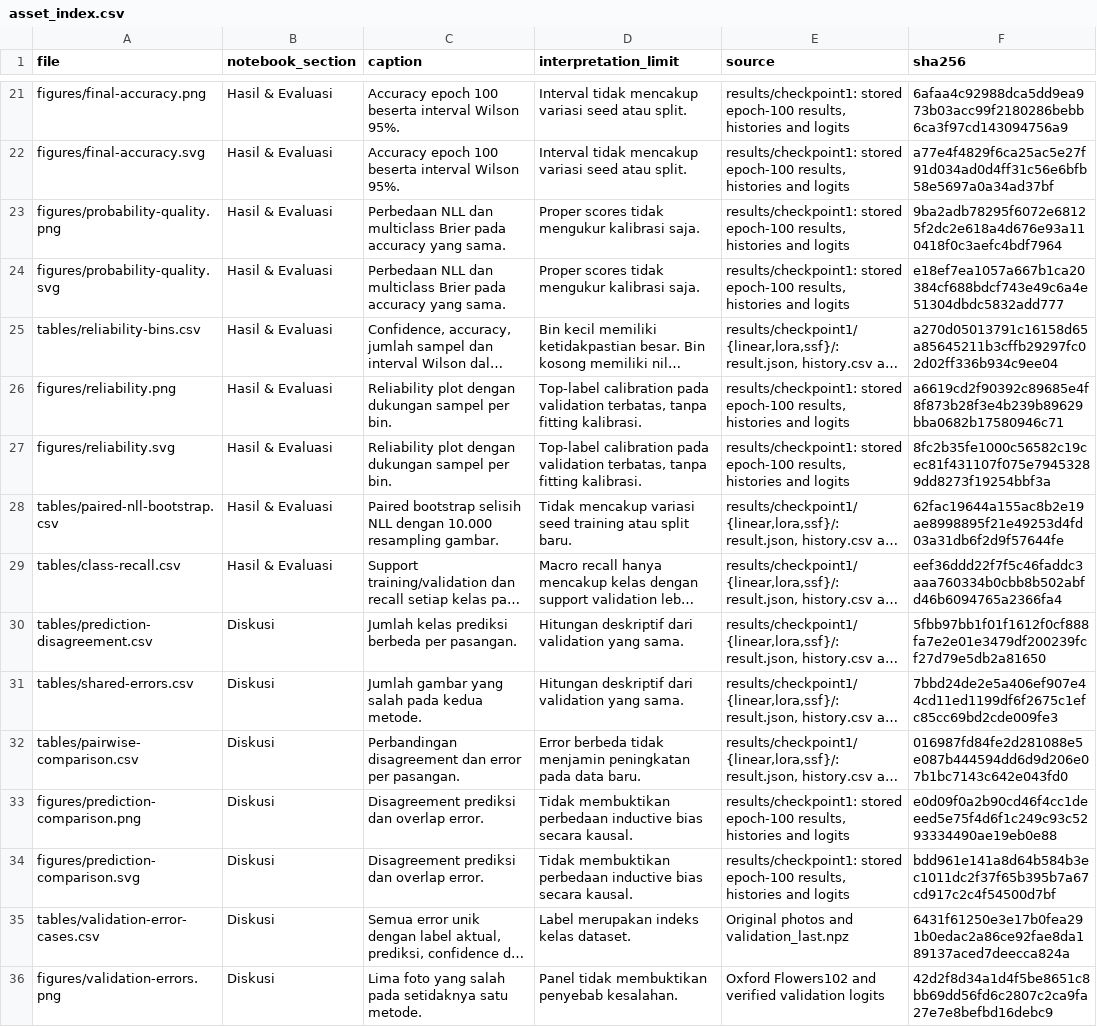
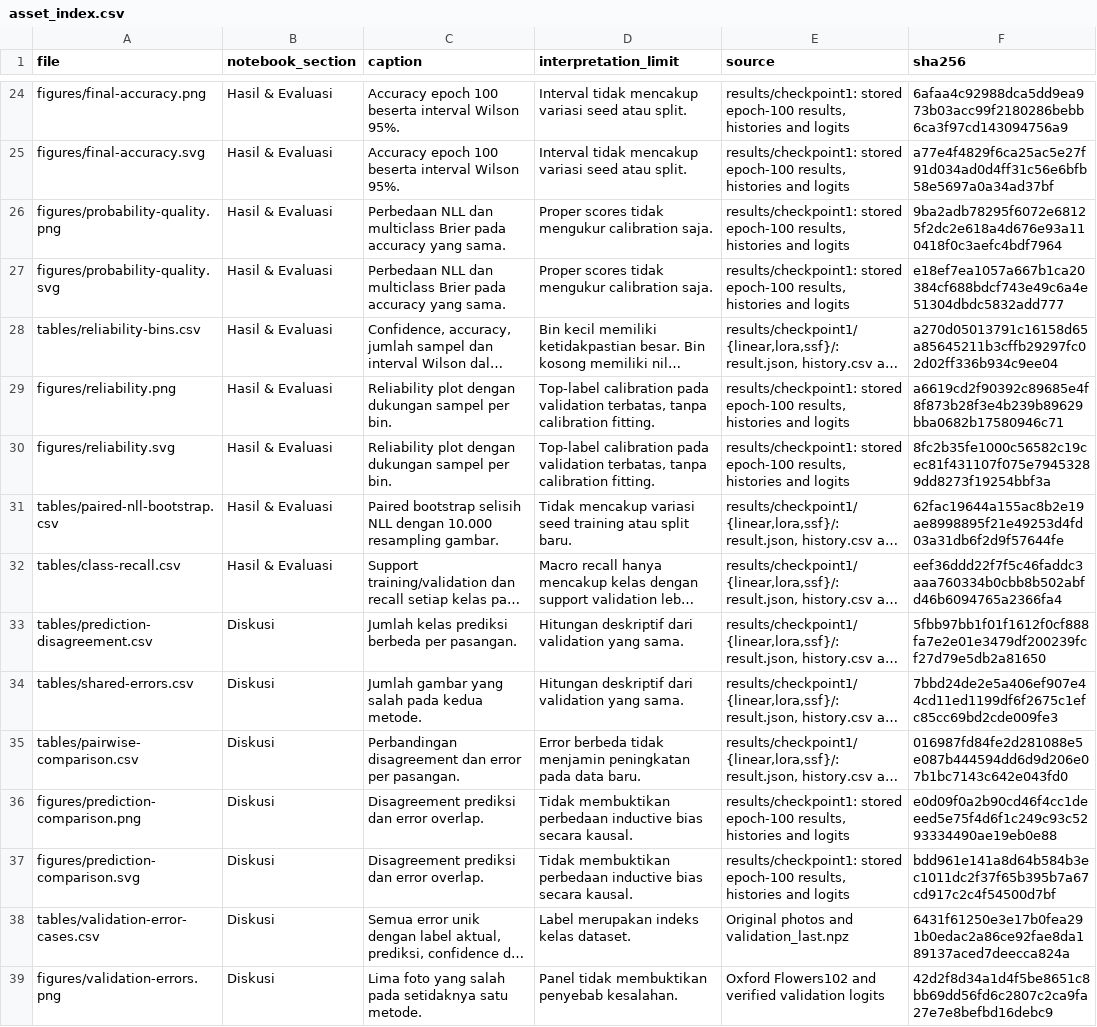
Before and after one commit to alifnw/peft-vision-flowers102, a CSV file: assets/checkpoint1/asset_index.csv, drawn as a sheet; only a part is shown, gaps mark what is left out; long unchanged cells end in …; addresses are those after the commit; the diff covers the shown part only; the diff names each change by its address in the sheet, - before the commit and + after, or states it on an @@ line.

```diff
--- a/assets/checkpoint1/asset_index.csv
+++ b/assets/checkpoint1/asset_index.csv
-D26:D27 (interpretation_limit): Proper scores tidak mengukur kalibrasi saja.
+D26:D27 (interpretation_limit): Proper scores tidak mengukur calibration saja.
-D29:D30 (interpretation_limit): …terbatas, tanpa fitting kalibrasi.
+D29:D30 (interpretation_limit): …terbatas, tanpa calibration fitting.
-C36:C37 (caption): Disagreement prediksi dan overlap error.
+C36:C37 (caption): Disagreement prediksi dan error overlap.
```
Also changed, not shown: 4 added rows and 23 edited cells elsewhere in this file, assets/checkpoint1/tables/configuration-decisions.csv, assets/checkpoint1/tables/paper-comparison.csv, 31 other files.
